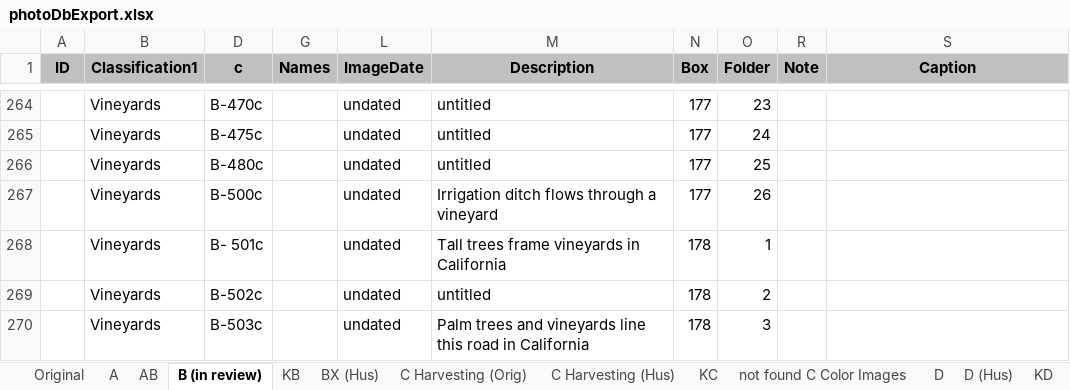
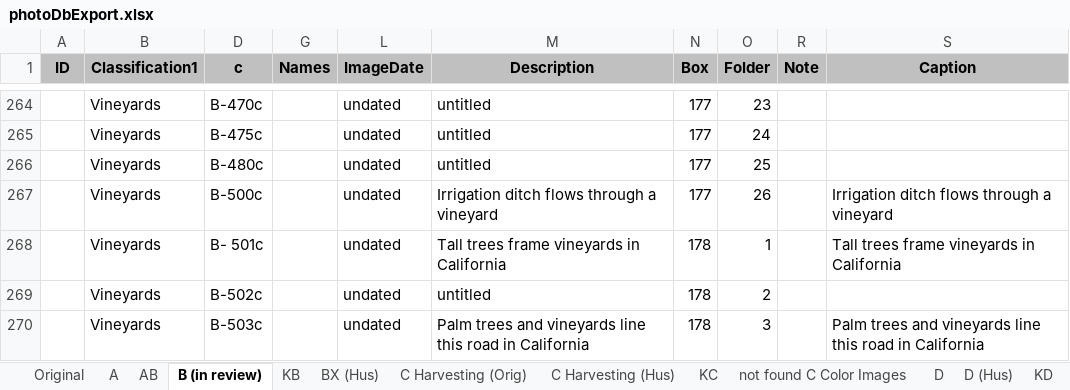
Before and after one commit to lizcphillips/UCD-WineInstitute, an Excel workbook: photoDbExport.xlsx, sheet B (in review), drawn as a sheet; only a part is shown, gaps mark what is left out; values as stored, in another font and other column widths than the file's, no borders; the diff covers the shown part only; the diff names each change by its address in the sheet, - before the commit and + after, or states it on an @@ line.

Commit message:
More B-c review

```diff
--- a/photoDbExport.xlsx (sheet B (in review))
+++ b/photoDbExport.xlsx (sheet B (in review))
-S267 (Caption): (empty)
+S267 (Caption): Irrigation ditch flows through a vineyard
-S268 (Caption): (empty)
+S268 (Caption): Tall trees frame vineyards in California
-S270 (Caption): (empty)
+S270 (Caption): Palm trees and vineyards line this road in California
```
Also changed, not shown: 68 edited cells elsewhere in this sheet.
